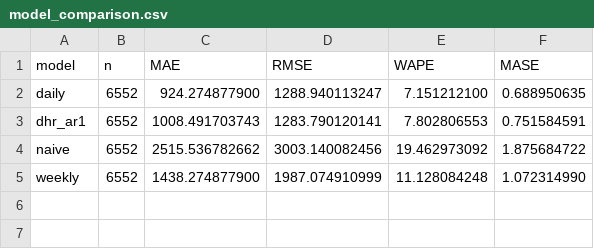
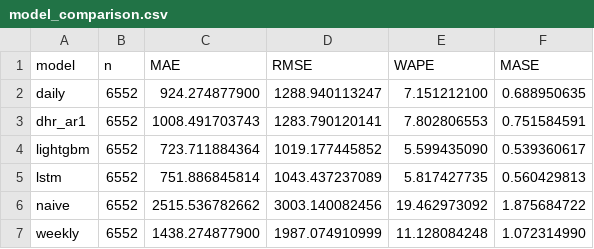
Before and after one commit to richithareddyy/GridCast, a CSV file: reports/tables/model_comparison.csv, drawn as a sheet; the diff names each change by its address in the sheet, - before the commit and + after, or states it on an @@ line.

```diff
--- a/reports/tables/model_comparison.csv
+++ b/reports/tables/model_comparison.csv
+row 4: lightgbm | 6552 | 723.711884364 | 1019.177445852 | 5.599435090 | 0.539360617
+row 5: lstm | 6552 | 751.886845814 | 1043.437237089 | 5.817427735 | 0.560429813
```
Also changed, not shown: reports/tables/condition_metrics.csv, reports/tables/fold_metrics.csv, 46 other files.
